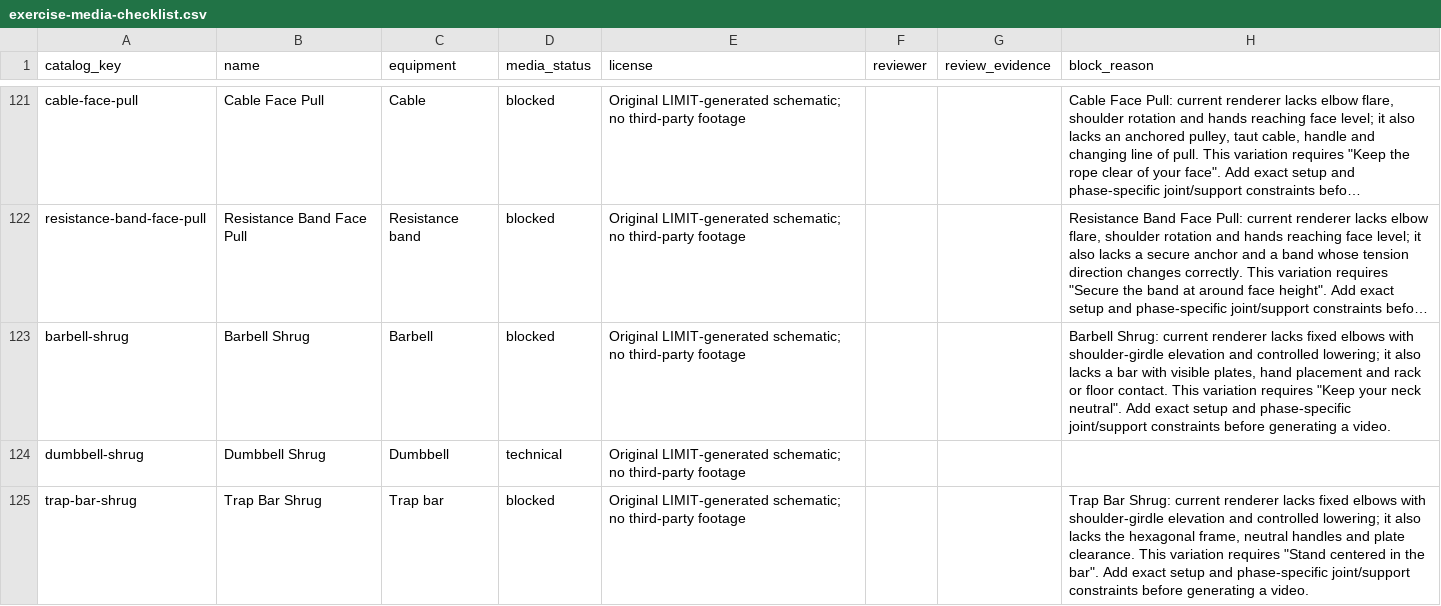
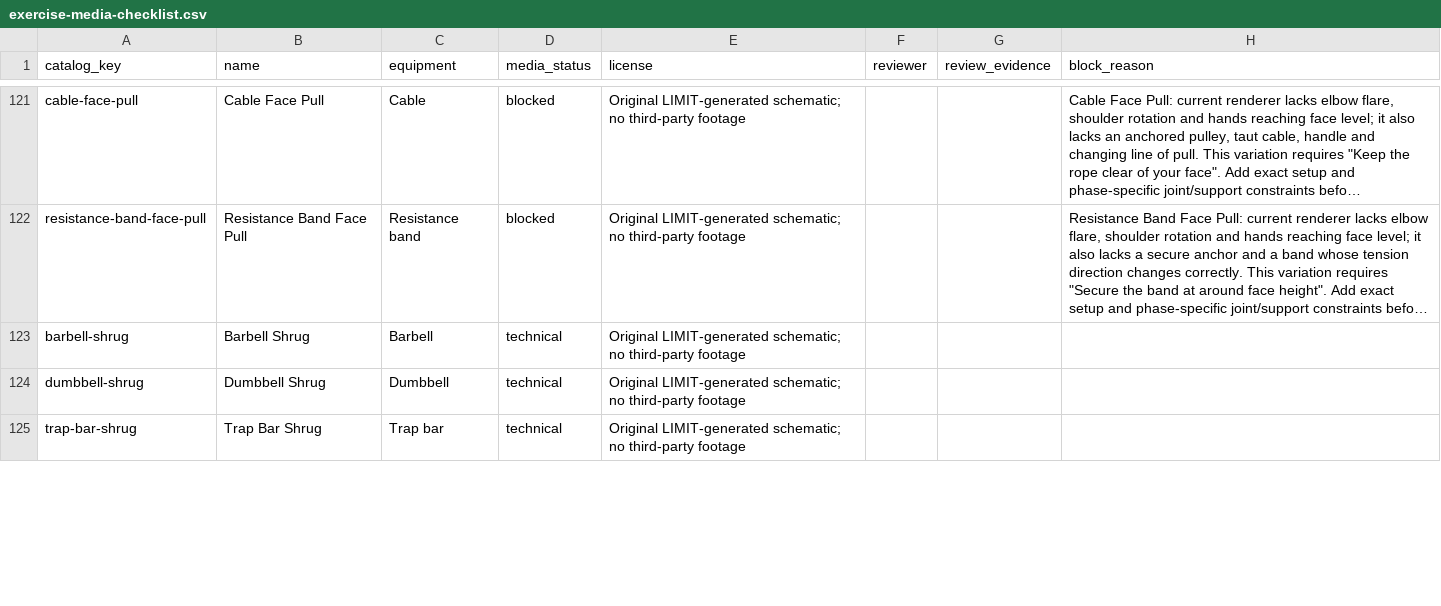
Before and after one commit to dylanlasensky/limit, a CSV file: docs/exercise-media-checklist.csv, drawn as a sheet; only a part is shown, gaps mark what is left out; long unchanged cells end in …; the diff covers the shown part only; the diff names each change by its address in the sheet, - before the commit and + after, or states it on an @@ line.

Commit message:
Render shrug and push-up variant media batch

```diff
--- a/docs/exercise-media-checklist.csv
+++ b/docs/exercise-media-checklist.csv
-D123 (media_status): blocked
+D123 (media_status): technical
-H123 (block_reason): Barbell Shrug: current renderer lacks fixed elbows with shoulder-girdle elevation and controlled lowering; it also lacks a bar with visible plates, hand placement and rack or floor contact. This variation requires "Keep your neck neutral". Add exact setup and phase-specific joint/support constraints before generating a video.
+H123 (block_reason): (empty)
-D125 (media_status): blocked
+D125 (media_status): technical
-H125 (block_reason): Trap Bar Shrug: current renderer lacks fixed elbows with shoulder-girdle elevation and controlled lowering; it also lacks the hexagonal frame, neutral handles and plate clearance. This variation requires "Stand centered in the bar". Add exact setup and phase-specific joint/support constraints before generating a video.
+H125 (block_reason): (empty)
```
Also changed, not shown: 12 edited cells elsewhere in this file, 5 other files.
